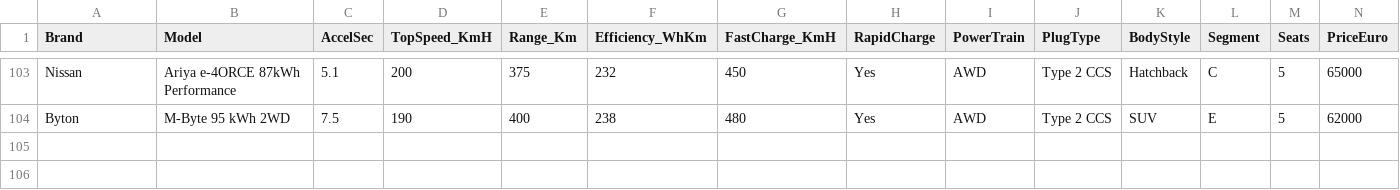
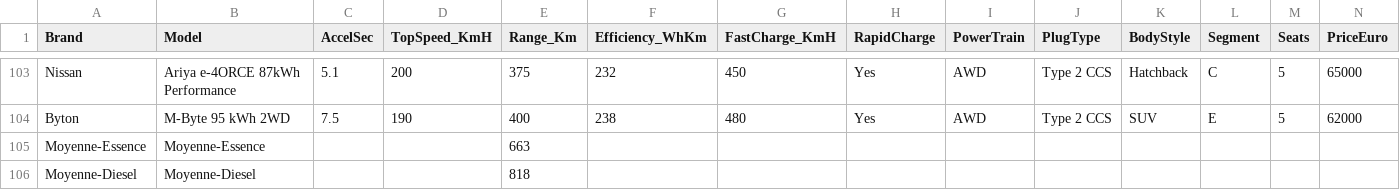
Before and after one commit to julesdig/datavisualisation, a CSV file: src/data.csv, drawn as a sheet; only a part is shown, gaps mark what is left out; the diff names each change by its address in the sheet, - before the commit and + after, or states it on an @@ line.

```diff
--- a/src/data.csv
+++ b/src/data.csv
+row 105: Moyenne-Essence | Moyenne-Essence |  |  | 663
+row 106: Moyenne-Diesel | Moyenne-Diesel |  |  | 818
```
Also changed, not shown: 8 other files.
